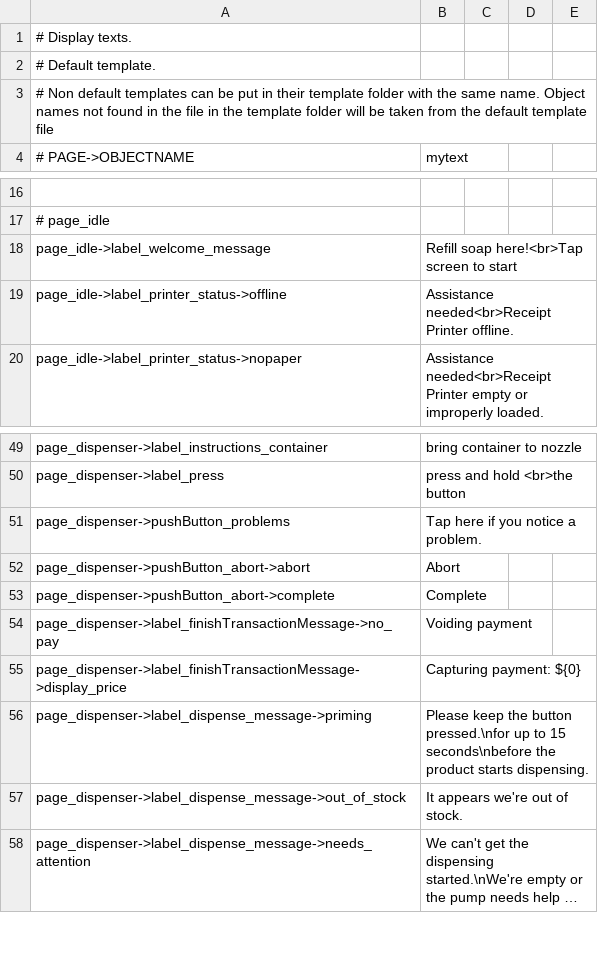
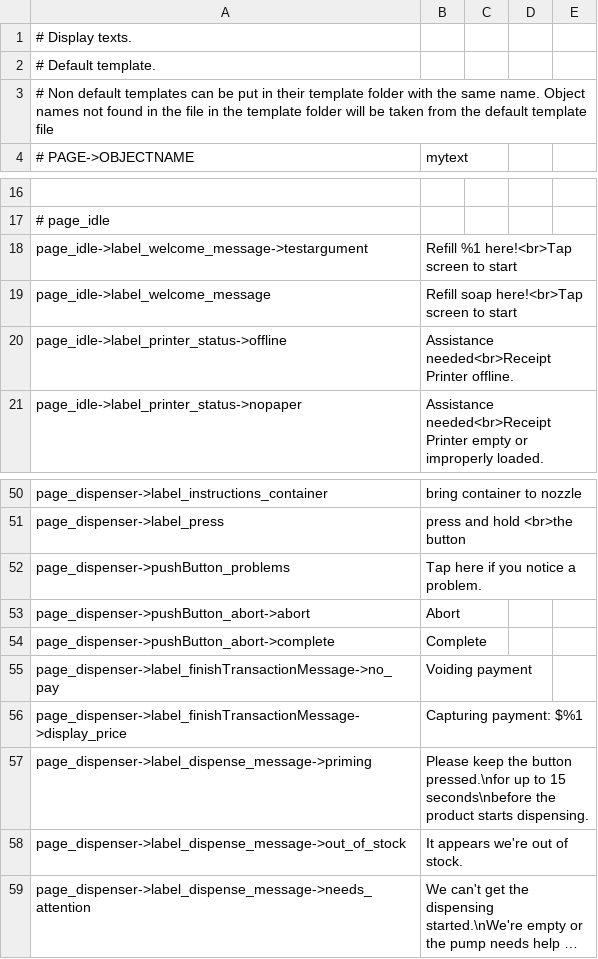
Before and after one commit to opensoapstand/station_computer, a CSV file: ui/references/templates/default/ui_texts.csv, drawn as a sheet; only a part is shown, gaps mark what is left out; long unchanged cells end in …; addresses are those after the commit; the diff names each change by its address in the sheet, - before the commit and + after, or states it on an @@ line.

Commit message:
Test set template text with arguments

```diff
--- a/ui/references/templates/default/ui_texts.csv
+++ b/ui/references/templates/default/ui_texts.csv
+row 18: page_idle->label_welcome_message->testargument | Refill %1 here!<br>Tap screen to start
-B56 (mytext): Capturing payment: ${0}
+B56 (mytext): Capturing payment: $%1
```
Also changed, not shown: 3 other files.
